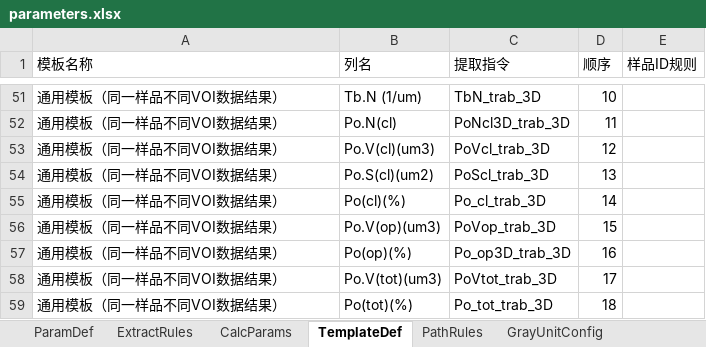
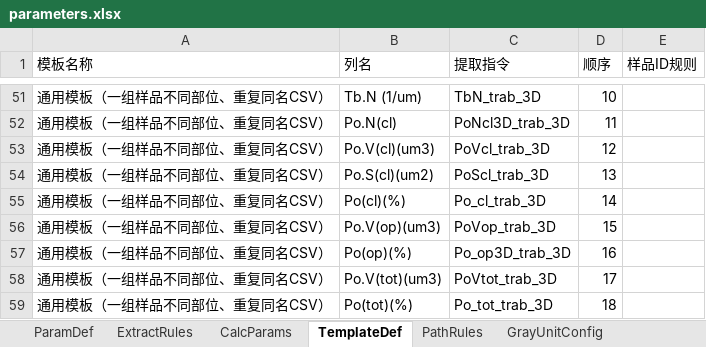
Before and after one commit to feiqingbiss/Bruker-MicroCT-CSV-Data-Acquisition, an Excel workbook: dist/parameters.xlsx, sheet TemplateDef, drawn as a sheet; only a part is shown, gaps mark what is left out; values as stored, in another font and other column widths than the file's, no borders; the diff covers the shown part only; the diff names each change by its address in the sheet, - before the commit and + after, or states it on an @@ line.

```diff
--- a/dist/parameters.xlsx (sheet TemplateDef)
+++ b/dist/parameters.xlsx (sheet TemplateDef)
-A51:A59 (模板名称): 通用模板（同一样品不同VOI数据结果）
+A51:A59 (模板名称): 通用模板（一组样品不同部位、重复同名CSV）
```
Also changed, not shown: 27 edited cells elsewhere in this sheet, sheet ExtractRules, parameters.xlsx, 14 other files.
